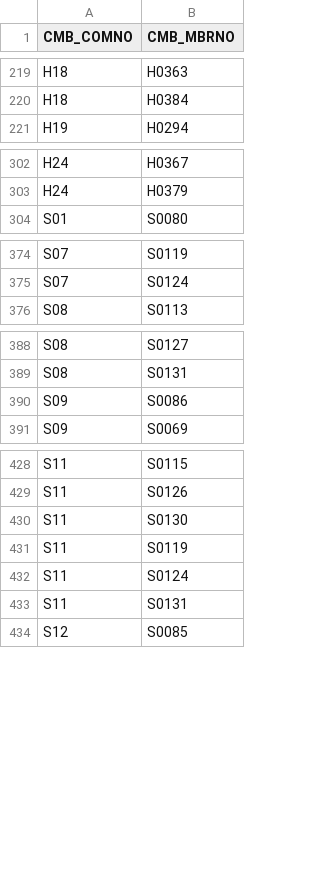
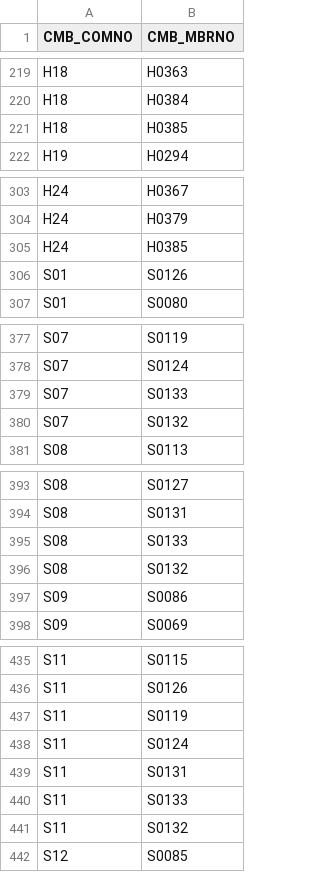
Before and after one commit to kyle-engler/va-legislature-datasette, a CSV file: va_legislature_datasette/lis_data/CommitteeMembers.csv, drawn as a sheet; only a part is shown, gaps mark what is left out; removed rows and columns are numbered as before the commit, all else as after; the diff covers the shown part only; the diff names each change by its address in the sheet, - before the commit and + after, or states it on an @@ line.

```diff
--- a/va_legislature_datasette/lis_data/CommitteeMembers.csv
+++ b/va_legislature_datasette/lis_data/CommitteeMembers.csv
+row 221: H18 | H0385
+row 305: H24 | H0385
+row 306: S01 | S0126
+row 379: S07 | S0133
+row 380: S07 | S0132
+row 395: S08 | S0133
+row 396: S08 | S0132
-row 430: S11 | S0130
+row 440: S11 | S0133
+row 441: S11 | S0132
```
Also changed, not shown: 3 added rows and 1 removed row elsewhere in this file, va_legislature_datasette/lis_data/Members.csv, va_legislature_datasette/lis_data/SUBDOCKET.csv, 16 other files.
